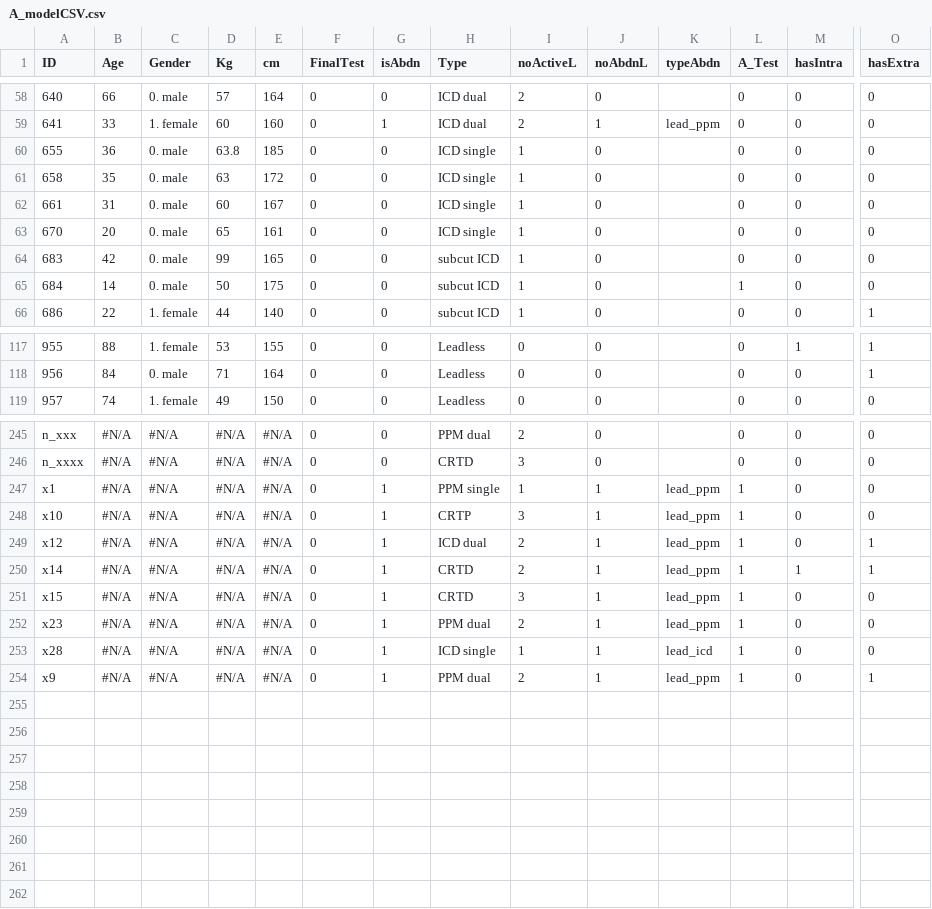
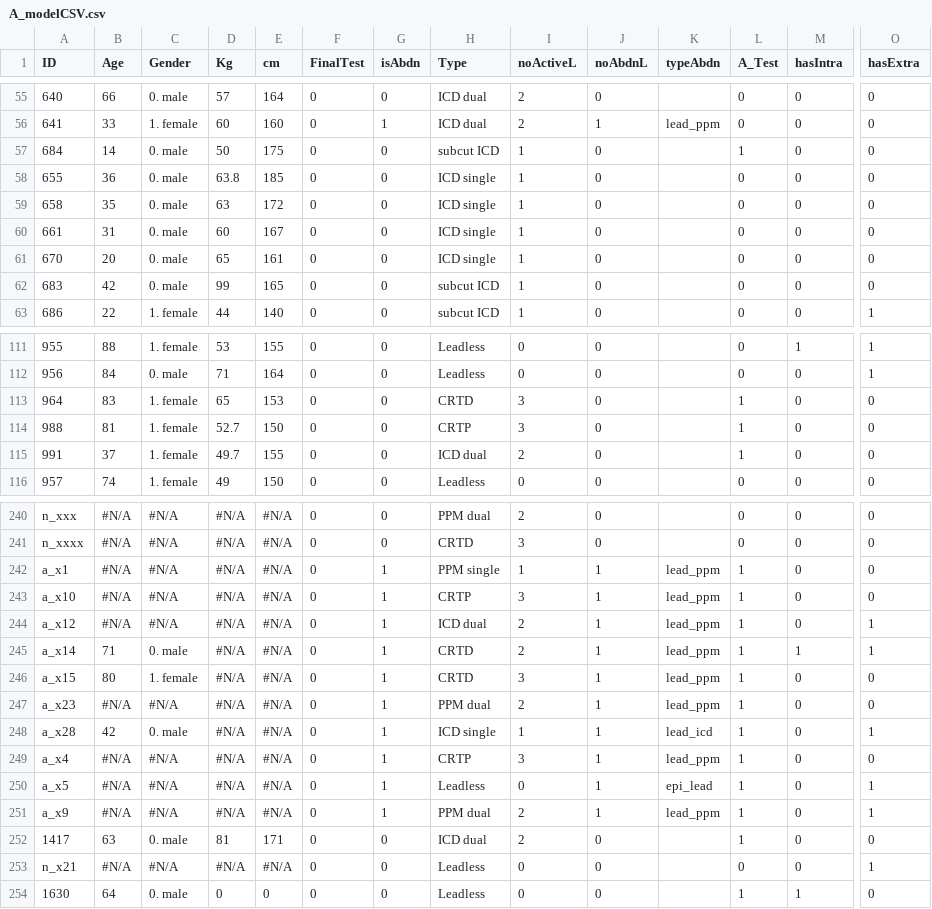
Before and after one commit to tTHon/heartrhythmbox, a CSV file: cied/AbdnL/A_modelCSV.csv, drawn as a sheet; only a part is shown, gaps mark what is left out; addresses are those after the commit; rows hold the shown columns only; the diff covers the shown part only; the diff names each change by its address in the sheet, - before the commit and + after, or states it on an @@ line.

```diff
--- a/cied/AbdnL/A_modelCSV.csv
+++ b/cied/AbdnL/A_modelCSV.csv
@@ row 65 moved to row 57: 684 @@
@@ row 3 moved to row 113: 964 @@
@@ row 4 moved to row 114: 988 @@
@@ row 5 moved to row 115: 991 @@
-A242 (ID): x1
+A242 (ID): a_x1
-A243 (ID): x10
+A243 (ID): a_x10
-A244 (ID): x12
+A244 (ID): a_x12
-A245 (ID): x14
+A245 (ID): a_x14
-B245 (Age): #N/A
+B245 (Age): 71
-C245 (Gender): #N/A
+C245 (Gender): 0. male
-A246 (ID): x15
+A246 (ID): a_x15
-B246 (Age): #N/A
+B246 (Age): 80
-C246 (Gender): #N/A
+C246 (Gender): 1. female
-A247 (ID): x23
+A247 (ID): a_x23
+row 248: a_x28 | 42 | 0. male | #N/A | #N/A | 0 | 1 | ICD single | 1 | 1 | lead_icd | 1 | 0 | 1
-A249 (ID): x28
+A249 (ID): a_x4
-H249 (Type): ICD single
+H249 (Type): CRTP
-I249 (noActiveL): 1
+I249 (noActiveL): 3
-K249 (typeAbdn): lead_icd
+K249 (typeAbdn): lead_ppm
@@ row 211 moved to row 250: a_x5 @@
-A251 (ID): x9
+A251 (ID): a_x9
@@ row 8 moved to row 252: 1417 @@
@@ row 236 moved to row 253: n_x21 @@
@@ row 183 moved to row 254: 1630 @@
```
Also changed, not shown: 2 added rows, 3 removed rows, 31 moved rows and 44 edited cells elsewhere in this file.
